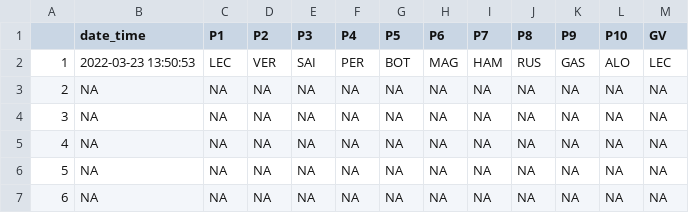
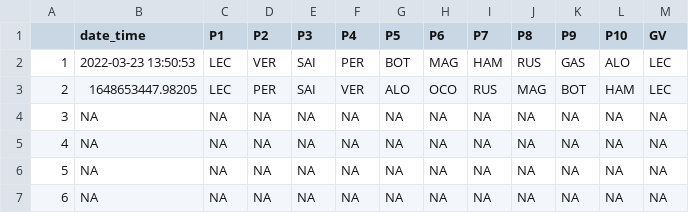
Before and after one commit to patrik-kojanec/Fanta-F1, a CSV file: db/users/Gregson/race_form.csv, drawn as a sheet; only a part is shown.

```diff
--- a/db/users/Gregson/race_form.csv
+++ b/db/users/Gregson/race_form.csv
@@ -2,3 +2,3 @@
 "1","2022-03-23 13:50:53","LEC","VER","SAI","PER","BOT","MAG","HAM","RUS","GAS","ALO","LEC"
-"2",NA,NA,NA,NA,NA,NA,NA,NA,NA,NA,NA,NA
+"2","1648653447.98205","LEC","PER","SAI","VER","ALO","OCO","RUS","MAG","BOT","HAM","LEC"
 "3",NA,NA,NA,NA,NA,NA,NA,NA,NA,NA,NA,NA
```
Also changed, not shown: db/users/Akinen/race_form.csv, db/users/AlekAlbon/race_form.csv, 30 other files.
